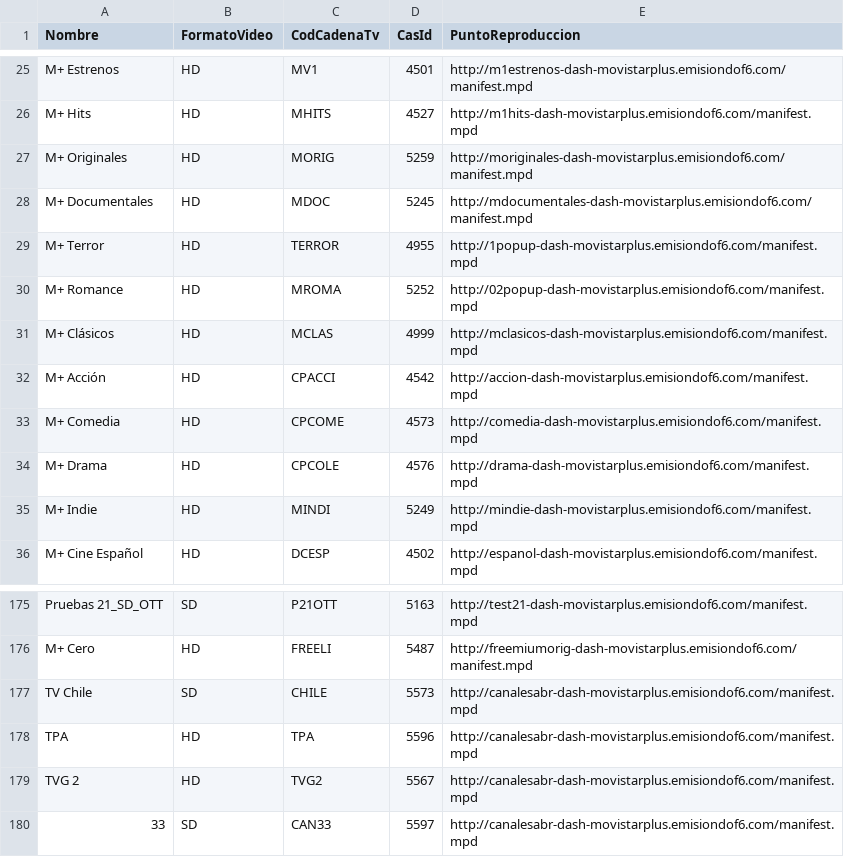
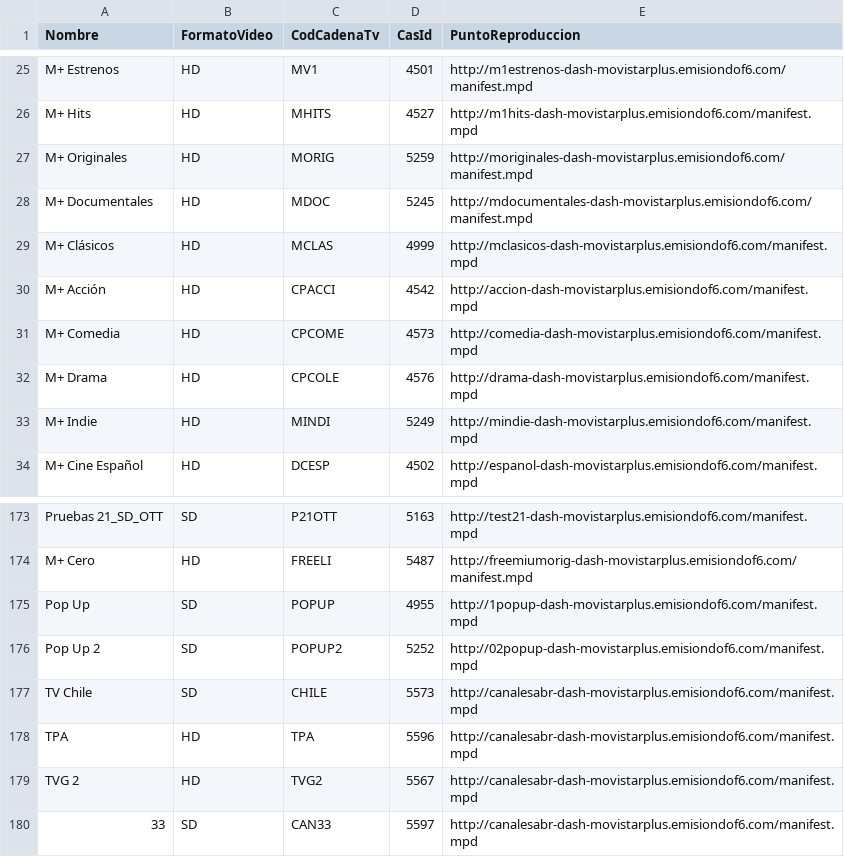
Before and after one commit to alicatesTEAM/Mfeed, a CSV file: difusion.csv, drawn as a sheet; only a part is shown, gaps mark what is left out.

```diff
--- a/difusion.csv
+++ b/difusion.csv
@@ -28,4 +28,2 @@ M+ Originales,HD,MORIG,5259,http://moriginales-dash-movistarplus.emisiondof6.com
 M+ Documentales,HD,MDOC,5245,http://mdocumentales-dash-movistarplus.emisiondof6.com/manifest.mpd
-M+ Terror,HD,TERROR,4955,http://1popup-dash-movistarplus.emisiondof6.com/manifest.mpd
-M+ Romance,HD,MROMA,5252,http://02popup-dash-movistarplus.emisiondof6.com/manifest.mpd
 M+ Clásicos,HD,MCLAS,4999,http://mclasicos-dash-movistarplus.emisiondof6.com/manifest.mpd
@@ -176,2 +174,4 @@ Pruebas 21_SD_OTT,SD,P21OTT,5163,http://test21-dash-movistarplus.emisiondof6.com
 M+ Cero,HD,FREELI,5487,http://freemiumorig-dash-movistarplus.emisiondof6.com/manifest.mpd
+Pop Up,SD,POPUP,4955,http://1popup-dash-movistarplus.emisiondof6.com/manifest.mpd
+Pop Up 2,SD,POPUP2,5252,http://02popup-dash-movistarplus.emisiondof6.com/manifest.mpd
 TV Chile,SD,CHILE,5573,http://canalesabr-dash-movistarplus.emisiondof6.com/manifest.mpd
```
Also changed, not shown: ott.csv.
